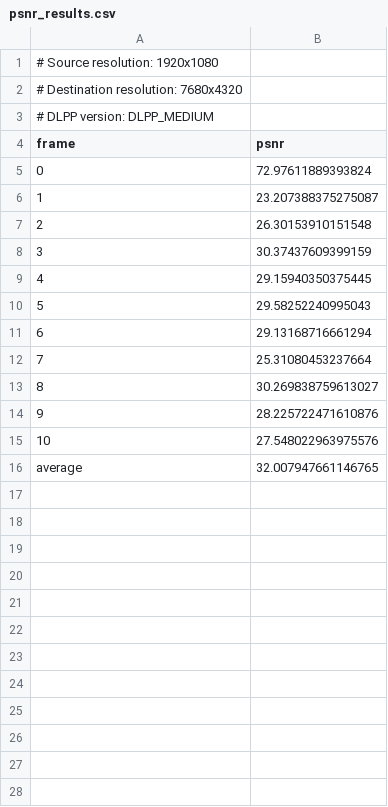
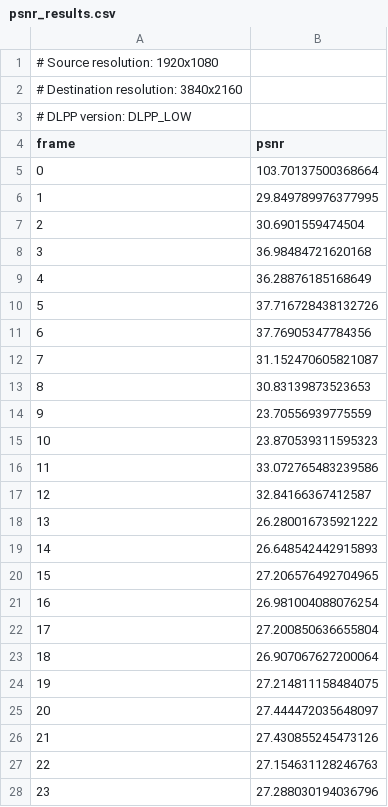
Before and after one commit to jerry-ubc/psnr-analysis, a CSV file: psnr_results.csv, drawn as a sheet; only a part is shown; the diff covers the shown part only; the diff names each change by its address in the sheet, - before the commit and + after, or states it on an @@ line.

Commit message:
write results to csv

```diff
--- a/psnr_results.csv
+++ b/psnr_results.csv
@@ column A (frame) renumbered between rows 2 and 16 @@
-B5 (psnr): 72.97611889393824
+B5 (psnr): 103.70137500368664
-B6 (psnr): 23.207388375275087
+B6 (psnr): 29.849789976377995
-B7 (psnr): 26.30153910151548
+B7 (psnr): 30.6901559474504
-B8 (psnr): 30.37437609399159
+B8 (psnr): 36.98484721620168
-B9 (psnr): 29.15940350375445
+B9 (psnr): 36.28876185168649
-B10 (psnr): 29.58252240995043
+B10 (psnr): 37.716728438132726
-B11 (psnr): 29.13168716661294
+B11 (psnr): 37.76905347784356
-B12 (psnr): 25.31080453237664
+B12 (psnr): 31.152470605821087
-B13 (psnr): 30.269838759613027
+B13 (psnr): 30.83139873523653
-B14 (psnr): 28.225722471610876
+B14 (psnr): 23.70556939775559
-B15 (psnr): 27.548022963975576
+B15 (psnr): 23.870539311595323
-B16 (psnr): 32.007947661146765
+B16 (psnr): 33.072765483239586
+row 17: 12 | 32.84166367412587
+row 18: 13 | 26.280016735921222
+row 19: 14 | 26.648542442915893
+row 20: 15 | 27.206576492704965
+row 21: 16 | 26.981004088076254
+row 22: 17 | 27.200850636655804
+row 23: 18 | 26.907067627200064
+row 24: 19 | 27.214811158484075
+row 25: 20 | 27.444472035648097
+row 26: 21 | 27.430855245473126
+row 27: 22 | 27.154631128246763
+row 28: 23 | 27.288030194036796
```
Also changed, not shown: 78 added rows elsewhere in this file, 1 other file.
